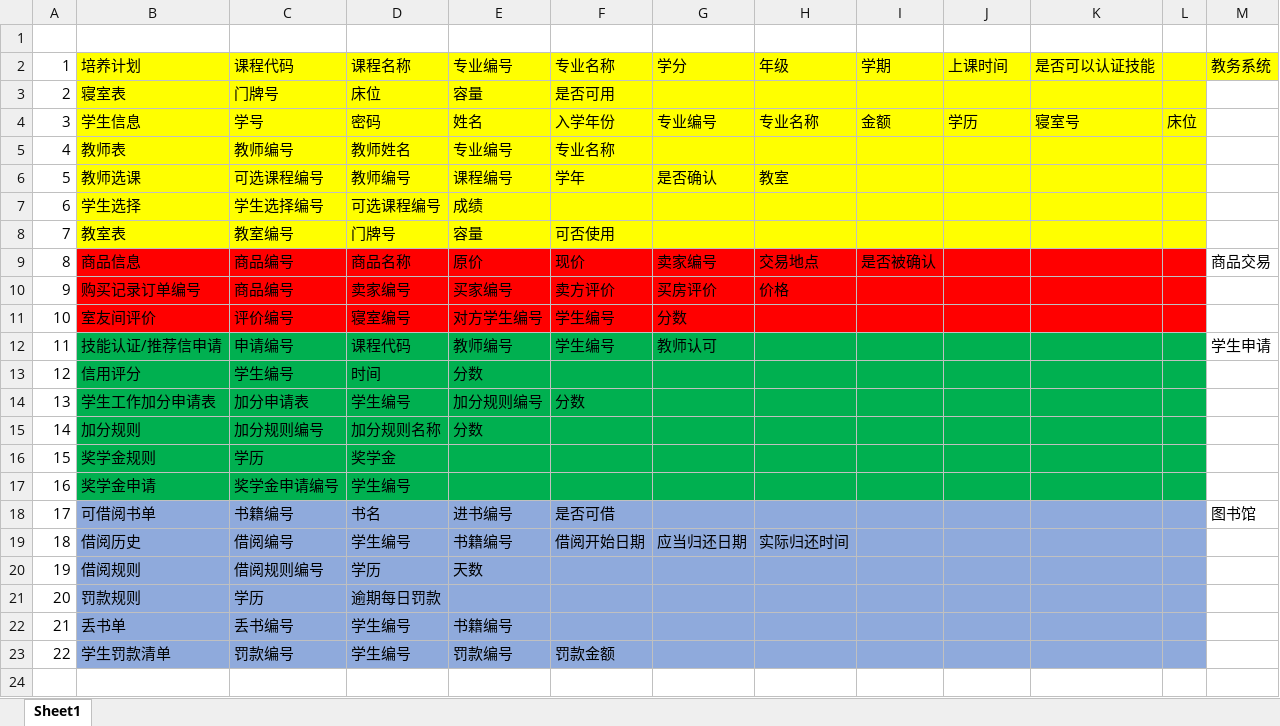
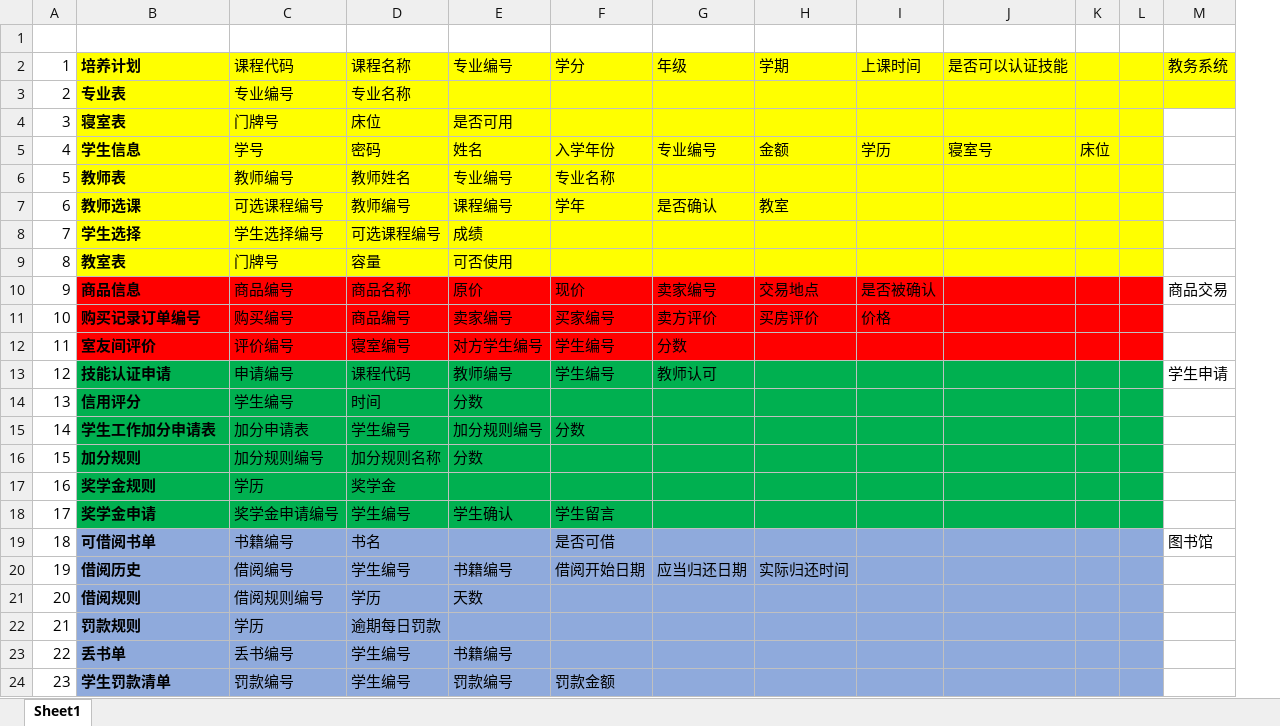
Before and after one commit to samileyang/graduation_project, an Excel workbook: 数据库.xlsx, sheet Sheet1, drawn as a sheet; values as stored, in another font and other column widths than the file's, no borders; removed rows and columns are numbered as before the commit, all else as after; the diff names each change by its address in the sheet, - before the commit and + after, or states it on an @@ line.

```diff
--- a/数据库.xlsx (sheet Sheet1)
+++ b/数据库.xlsx (sheet Sheet1)
-column I, rows 2-9: 学期 |  | 金额 |  |  |  |  | 是否被确认
+column L, empty
-B2 bold: off
+B2 bold: on
-F2: 专业名称
+F2: 学分
-G2: 学分
+G2: 年级
-H2: 年级
+H2: 学期
+row 3: 2 | 专业表 | 专业编号 | 专业名称
@@ column A renumbered from row 4 down @@
-B4:B24 bold: off
+B4:B24 bold: on
-E4: 容量
+E4: 是否可用
-F4: 是否可用
+F4: (empty)
-H5: 专业名称
+H5: 金额
-C9: 教室编号
+C9: 门牌号
-D9: 门牌号
+D9: 容量
-E9: 容量
+E9: 可否使用
-F9: 可否使用
+F9: (empty)
-I10: (empty)
+I10: 是否被确认
-C11: 商品编号
+C11: 购买编号
-D11: 卖家编号
+D11: 商品编号
-E11: 买家编号
+E11: 卖家编号
-F11: 卖方评价
+F11: 买家编号
-G11: 买房评价
+G11: 卖方评价
-H11: 价格
+H11: 买房评价
-I11: (empty)
+I11: 价格
-B13: 技能认证/推荐信申请
+B13: 技能认证申请
-E18: (empty)
+E18: 学生确认
-F18: (empty)
+F18: 学生留言
-E19: 进书编号
+E19: (empty)
```
Also changed, not shown: 1 other file.
